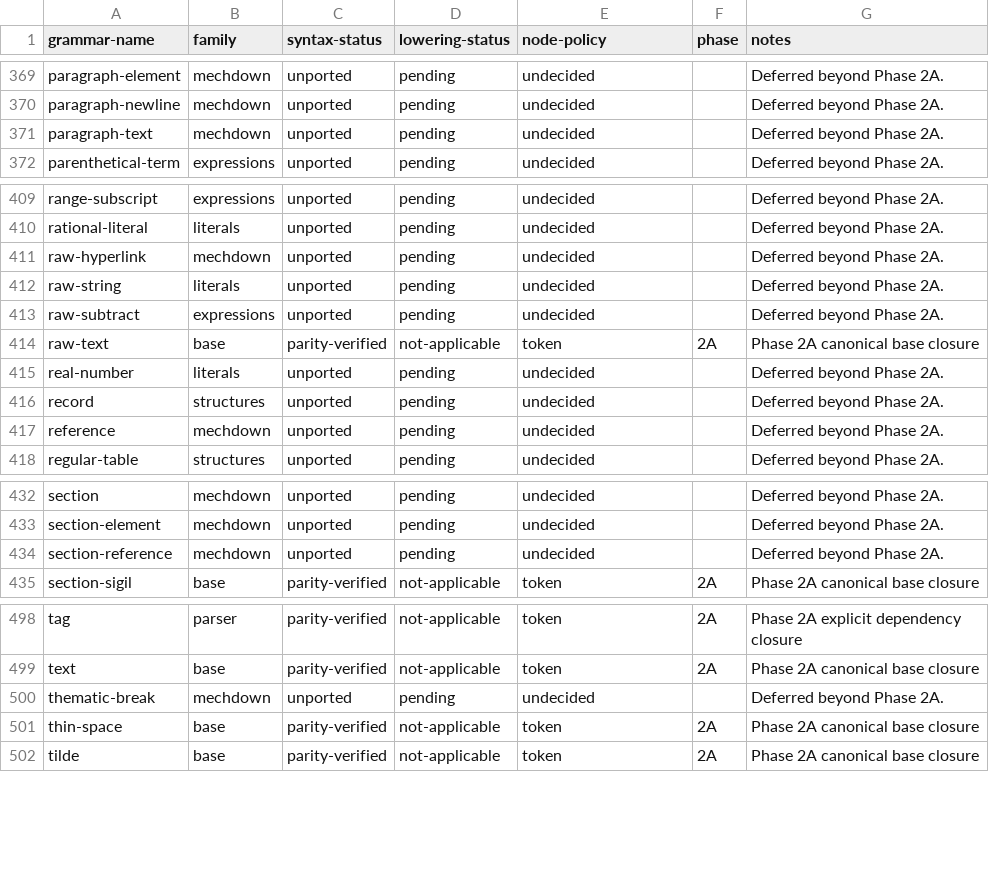
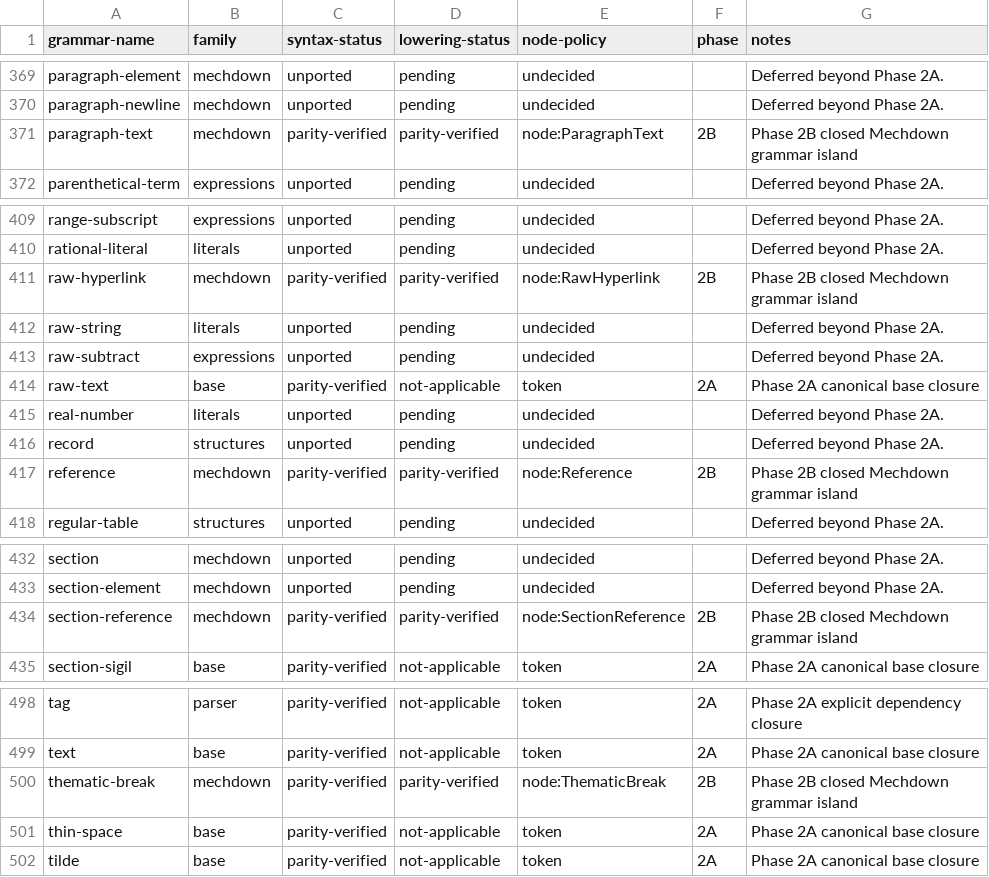
Before and after one commit to mech-lang/mech, a TSV file: docs/design/grammar-audit/ports.tsv, drawn as a sheet; only a part is shown, gaps mark what is left out; the diff covers the shown part only.

Commit message:
feat(syntax): port closed Mechdown grammar rules [Phase 2B]

```diff
--- a/docs/design/grammar-audit/ports.tsv
+++ b/docs/design/grammar-audit/ports.tsv
@@ -370,3 +370,3 @@ paragraph-element	mechdown	unported	pending	undecided		Deferred beyond Phase 2A.
 paragraph-newline	mechdown	unported	pending	undecided		Deferred beyond Phase 2A.
-paragraph-text	mechdown	unported	pending	undecided		Deferred beyond Phase 2A.
+paragraph-text	mechdown	parity-verified	parity-verified	node:ParagraphText	2B	Phase 2B closed Mechdown grammar island
 parenthetical-term	expressions	unported	pending	undecided		Deferred beyond Phase 2A.
@@ -410,3 +410,3 @@ range-subscript	expressions	unported	pending	undecided		Deferred beyond Phase 2A
 rational-literal	literals	unported	pending	undecided		Deferred beyond Phase 2A.
-raw-hyperlink	mechdown	unported	pending	undecided		Deferred beyond Phase 2A.
+raw-hyperlink	mechdown	parity-verified	parity-verified	node:RawHyperlink	2B	Phase 2B closed Mechdown grammar island
 raw-string	literals	unported	pending	undecided		Deferred beyond Phase 2A.
@@ -416,3 +416,3 @@ real-number	literals	unported	pending	undecided		Deferred beyond Phase 2A.
 record	structures	unported	pending	undecided		Deferred beyond Phase 2A.
-reference	mechdown	unported	pending	undecided		Deferred beyond Phase 2A.
+reference	mechdown	parity-verified	parity-verified	node:Reference	2B	Phase 2B closed Mechdown grammar island
 regular-table	structures	unported	pending	undecided		Deferred beyond Phase 2A.
@@ -433,3 +433,3 @@ section	mechdown	unported	pending	undecided		Deferred beyond Phase 2A.
 section-element	mechdown	unported	pending	undecided		Deferred beyond Phase 2A.
-section-reference	mechdown	unported	pending	undecided		Deferred beyond Phase 2A.
+section-reference	mechdown	parity-verified	parity-verified	node:SectionReference	2B	Phase 2B closed Mechdown grammar island
 section-sigil	base	parity-verified	not-applicable	token	2A	Phase 2A canonical base closure
@@ -499,3 +499,3 @@ tag	parser	parity-verified	not-applicable	token	2A	Phase 2A explicit dependency
 text	base	parity-verified	not-applicable	token	2A	Phase 2A canonical base closure
-thematic-break	mechdown	unported	pending	undecided		Deferred beyond Phase 2A.
+thematic-break	mechdown	parity-verified	parity-verified	node:ThematicBreak	2B	Phase 2B closed Mechdown grammar island
 thin-space	base	parity-verified	not-applicable	token	2A	Phase 2A canonical base closure
```
Also changed, not shown: 39 edited cells elsewhere in this file, 20 other files.
